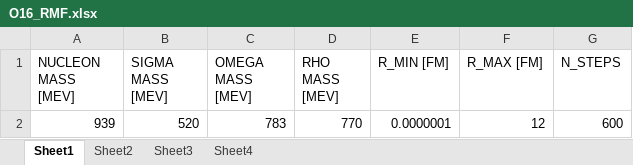
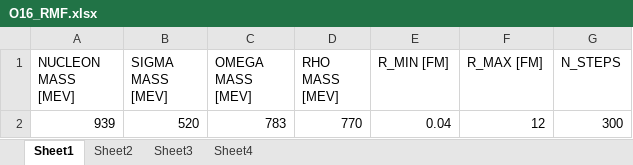
Before and after one commit to dima-kim/Relativistic-Mean-Field-Theory, an Excel workbook: input_files/O16_RMF.xlsx, sheet Sheet1, drawn as a sheet; values as stored, in another font and other column widths than the file's, no borders; the diff names each change by its address in the sheet, - before the commit and + after, or states it on an @@ line.

Commit message:
Implemented Ca40 input file

```diff
--- a/input_files/O16_RMF.xlsx (sheet Sheet1)
+++ b/input_files/O16_RMF.xlsx (sheet Sheet1)
-E2 (R_MIN [FM]): 0.0000001
+E2 (R_MIN [FM]): 0.04
-G2 (N_STEPS): 600
+G2 (N_STEPS): 300
```
Also changed, not shown: sheet Sheet2, 6 other files.
